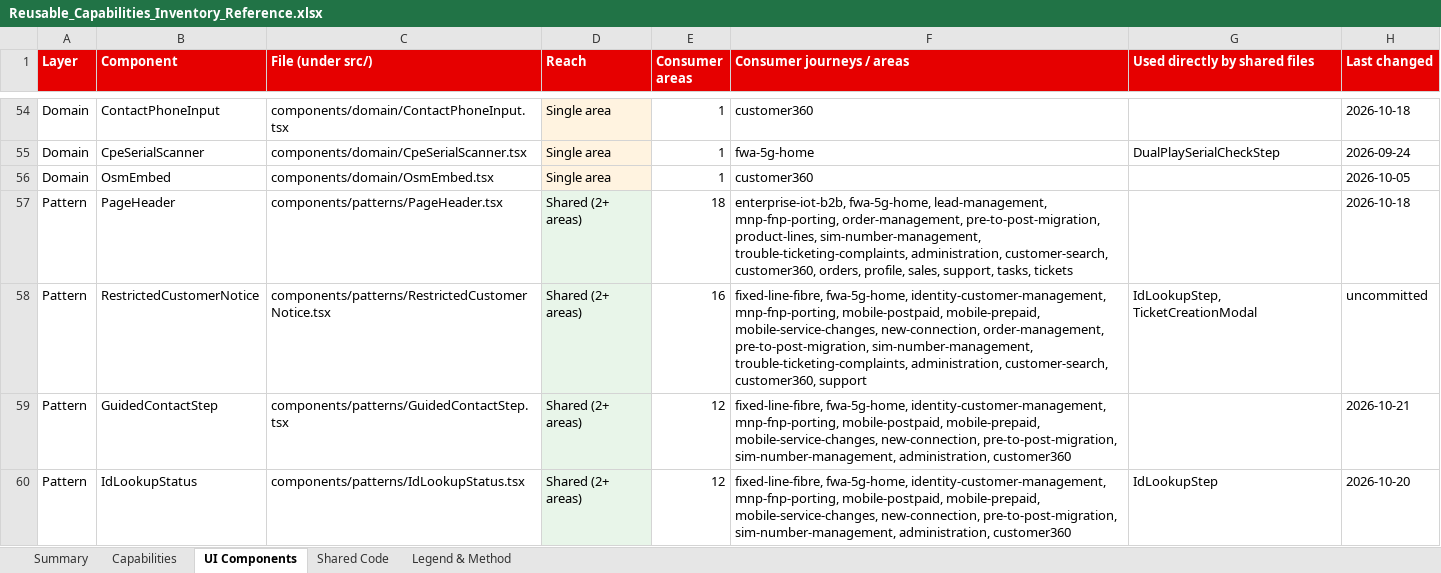
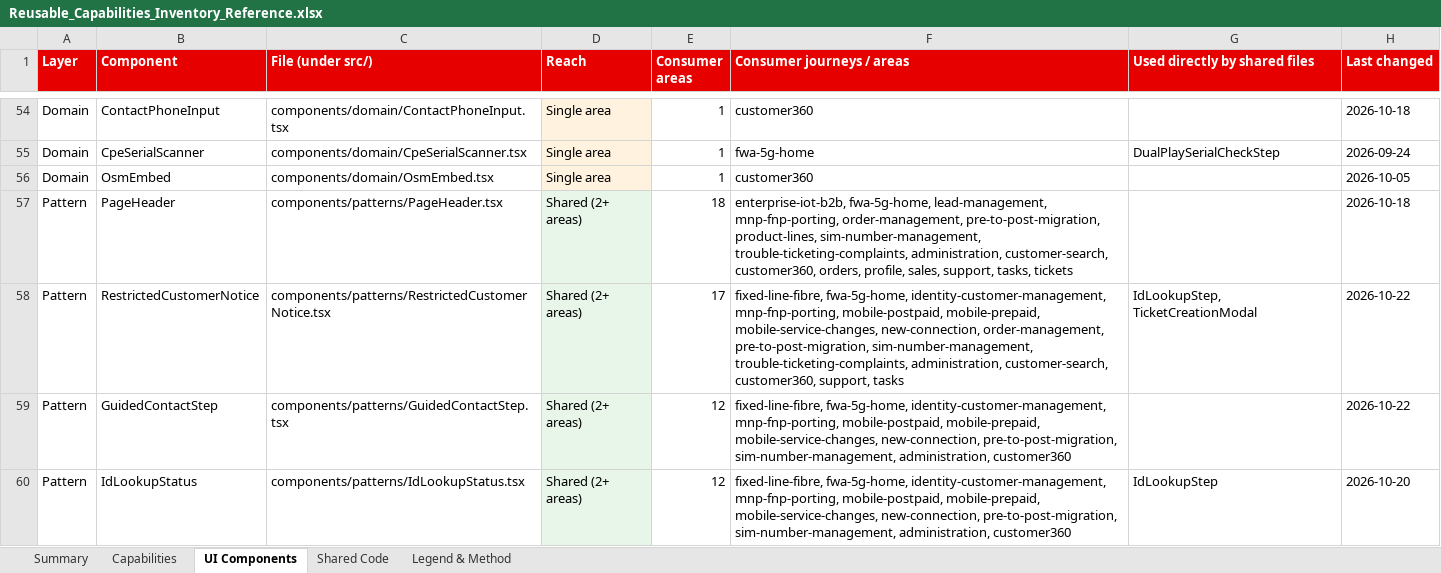
Before and after one commit to parithys/vfq-dxp, an Excel workbook: vfq-dxp-app/reference/outputs/Reusable_Capabilities_Inventory_Reference.xlsx, sheet UI Components, drawn as a sheet; only a part is shown, gaps mark what is left out; values as stored, in another font and other column widths than the file's, no borders; the diff covers the shown part only; the diff names each change by its address in the sheet, - before the commit and + after, or states it on an @@ line.

Commit message:
Protected-segment follow-ups: filter CSV export, task detail, bell inbox; block route-bound journeys; purge protected data on role switch

```diff
--- a/vfq-dxp-app/reference/outputs/Reusable_Capabilities_Inventory_Reference.xlsx (sheet UI Components)
+++ b/vfq-dxp-app/reference/outputs/Reusable_Capabilities_Inventory_Reference.xlsx (sheet UI Components)
-E58 (Consumer areas): 16
+E58 (Consumer areas): 17
-F58 (Consumer journeys / areas): …customer-search, customer360, support
+F58 (Consumer journeys / areas): …customer-search, customer360, support, tasks
-H58 (Last changed): uncommitted
+H58 (Last changed): 2026-10-22
-H59 (Last changed): 2026-10-21
+H59 (Last changed): 2026-10-22
```
Also changed, not shown: 9 edited cells elsewhere in this sheet, sheet Shared Code, sheet Summary, 10 other files.
